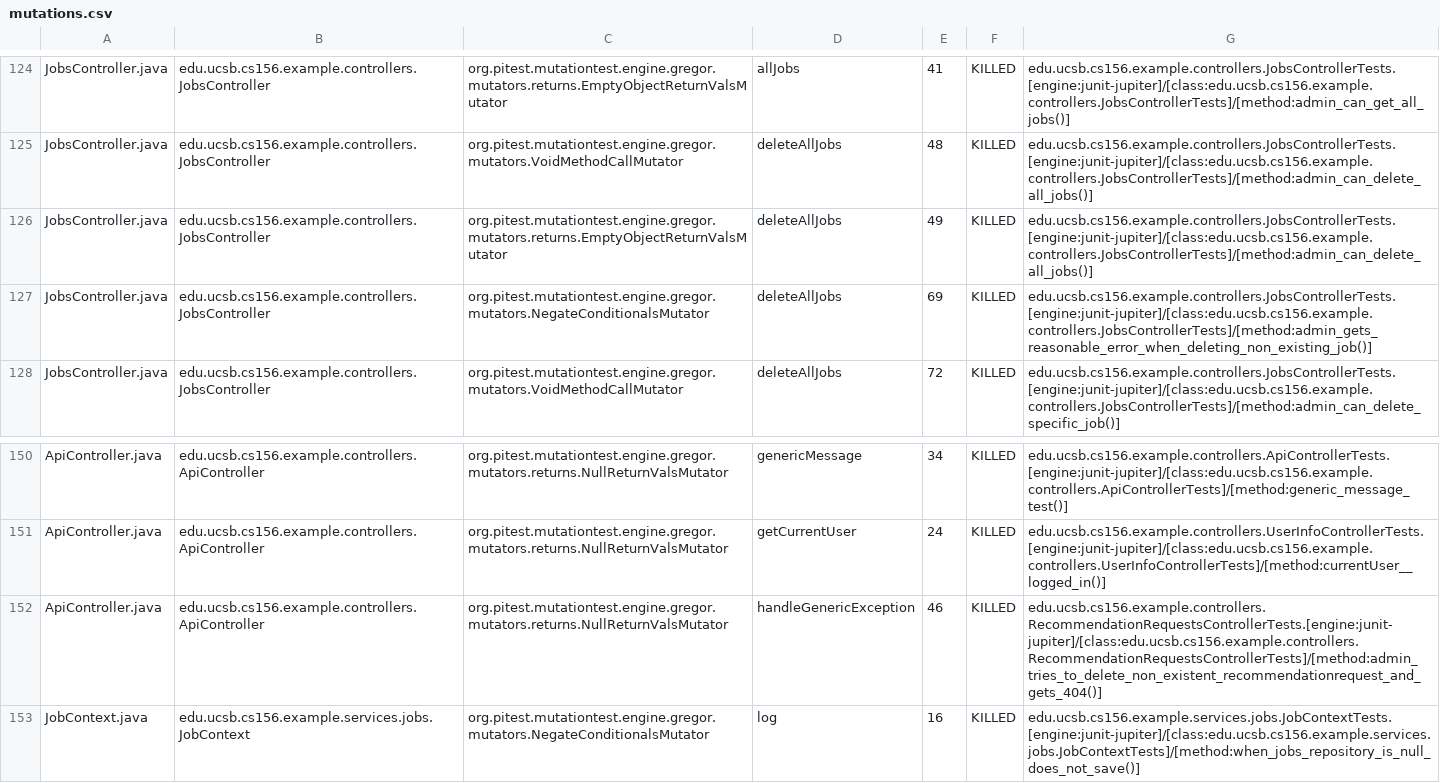
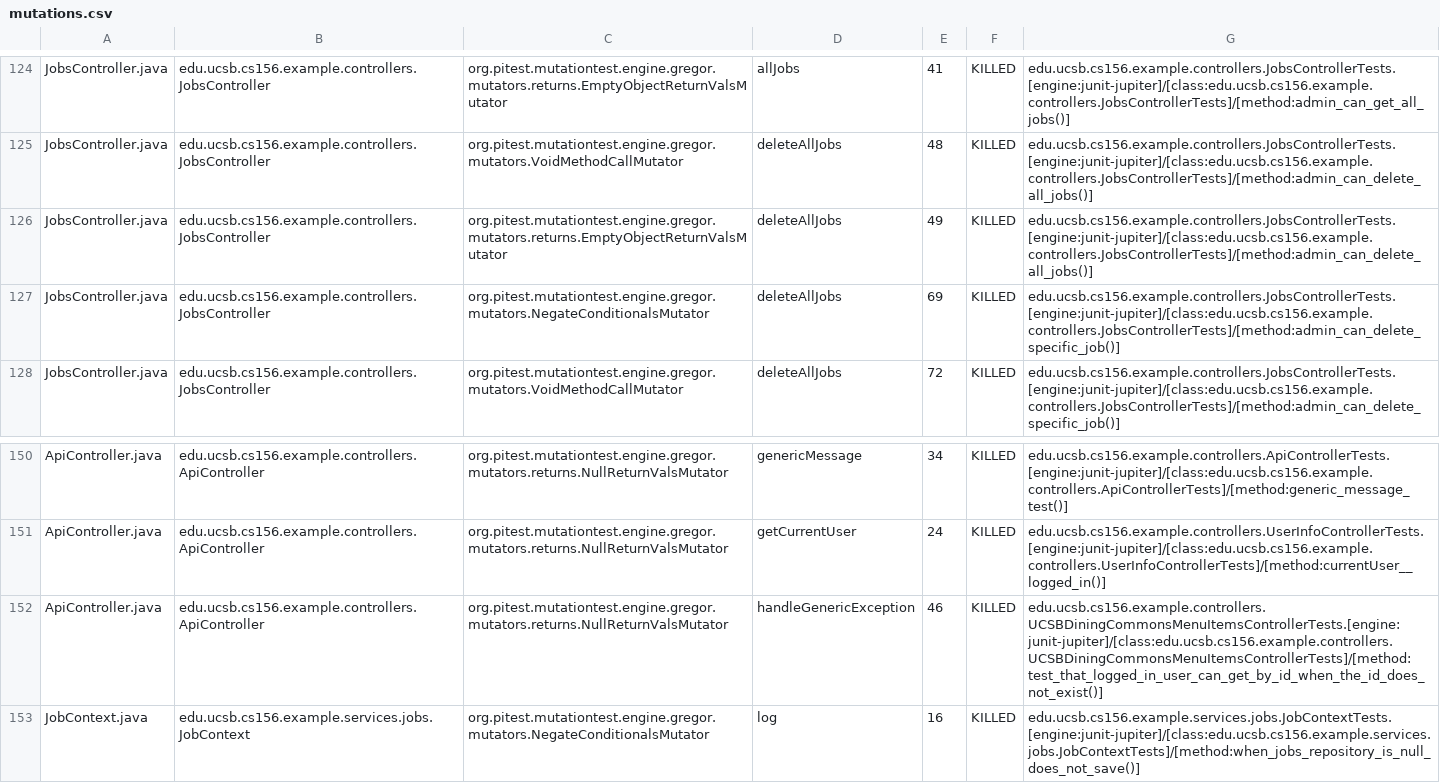
Before and after one commit to ucsb-cs156-f25/team02-f25-09, a CSV file: prs/81/pitest/mutations.csv, drawn as a sheet; only a part is shown, gaps mark what is left out.

Commit message:
Deploying to gh-pages from @ ucsb-cs156-f25/team02-f25-09@c224aade1225c3d6663d0176e989aad1b5d169c1 🚀

```diff
--- a/prs/81/pitest/mutations.csv
+++ b/prs/81/pitest/mutations.csv
@@ -126,3 +126,3 @@ JobsController.java,edu.ucsb.cs156.example.controllers.JobsController,org.pitest
 JobsController.java,edu.ucsb.cs156.example.controllers.JobsController,org.pitest.mutationtest.engine.gregor.mutators.returns.EmptyObjectReturnValsMutator,deleteAllJobs,49,KILLED,edu.ucsb.cs156.example.controllers.JobsControllerTests.[engine:junit-jupiter]/[class:edu.ucsb.cs156.example.controllers.JobsControllerTests]/[method:admin_can_delete_all_jobs()]
-JobsController.java,edu.ucsb.cs156.example.controllers.JobsController,org.pitest.mutationtest.engine.gregor.mutators.NegateConditionalsMutator,deleteAllJobs,69,KILLED,edu.ucsb.cs156.example.controllers.JobsControllerTests.[engine:junit-jupiter]/[class:edu.ucsb.cs156.example.controllers.JobsControllerTests]/[method:admin_gets_reasonable_error_when_deleting_non_existing_job()]
+JobsController.java,edu.ucsb.cs156.example.controllers.JobsController,org.pitest.mutationtest.engine.gregor.mutators.NegateConditionalsMutator,deleteAllJobs,69,KILLED,edu.ucsb.cs156.example.controllers.JobsControllerTests.[engine:junit-jupiter]/[class:edu.ucsb.cs156.example.controllers.JobsControllerTests]/[method:admin_can_delete_specific_job()]
 JobsController.java,edu.ucsb.cs156.example.controllers.JobsController,org.pitest.mutationtest.engine.gregor.mutators.VoidMethodCallMutator,deleteAllJobs,72,KILLED,edu.ucsb.cs156.example.controllers.JobsControllerTests.[engine:junit-jupiter]/[class:edu.ucsb.cs156.example.controllers.JobsControllerTests]/[method:admin_can_delete_specific_job()]
@@ -151,3 +151,3 @@ ApiController.java,edu.ucsb.cs156.example.controllers.ApiController,org.pitest.m
 ApiController.java,edu.ucsb.cs156.example.controllers.ApiController,org.pitest.mutationtest.engine.gregor.mutators.returns.NullReturnValsMutator,getCurrentUser,24,KILLED,edu.ucsb.cs156.example.controllers.UserInfoControllerTests.[engine:junit-jupiter]/[class:edu.ucsb.cs156.example.controllers.UserInfoControllerTests]/[method:currentUser__logged_in()]
-ApiController.java,edu.ucsb.cs156.example.controllers.ApiController,org.pitest.mutationtest.engine.gregor.mutators.returns.NullReturnValsMutator,handleGenericException,46,KILLED,edu.ucsb.cs156.example.controllers.RecommendationRequestsControllerTests.[engine:junit-jupiter]/[class:edu.ucsb.cs156.example.controllers.RecommendationRequestsControllerTests]/[method:admin_tries_to_delete_non_existent_recommendationrequest_and_gets_404()]
+ApiController.java,edu.ucsb.cs156.example.controllers.ApiController,org.pitest.mutationtest.engine.gregor.mutators.returns.NullReturnValsMutator,handleGenericException,46,KILLED,edu.ucsb.cs156.example.controllers.UCSBDiningCommonsMenuItemsControllerTests.[engine:junit-jupiter]/[class:edu.ucsb.cs156.example.controllers.UCSBDiningCommonsMenuItemsControllerTests]/[method:test_that_logged_in_user_can_get_by_id_when_the_id_does_not_exist()]
 JobContext.java,edu.ucsb.cs156.example.services.jobs.JobContext,org.pitest.mutationtest.engine.gregor.mutators.NegateConditionalsMutator,log,16,KILLED,edu.ucsb.cs156.example.services.jobs.JobContextTests.[engine:junit-jupiter]/[class:edu.ucsb.cs156.example.services.jobs.JobContextTests]/[method:when_jobs_repository_is_null_does_not_save()]
```
Also changed, not shown: 19 other files.
